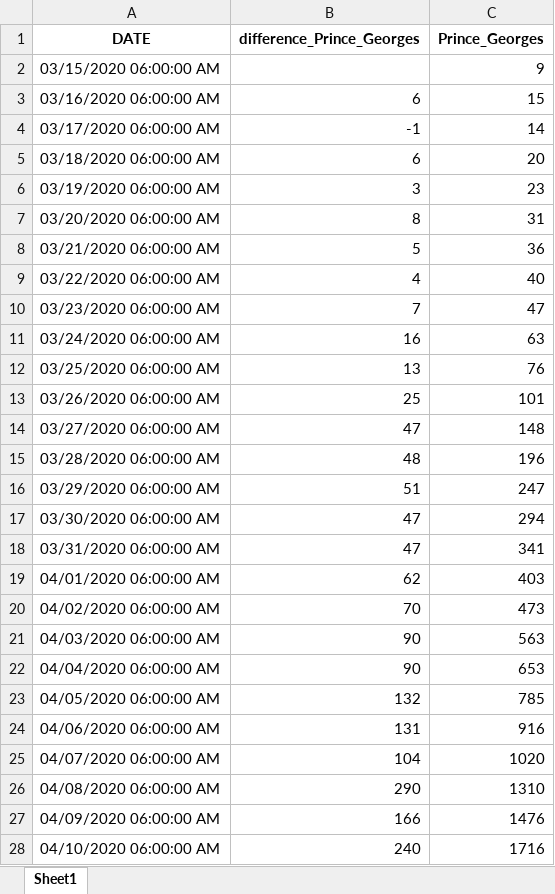
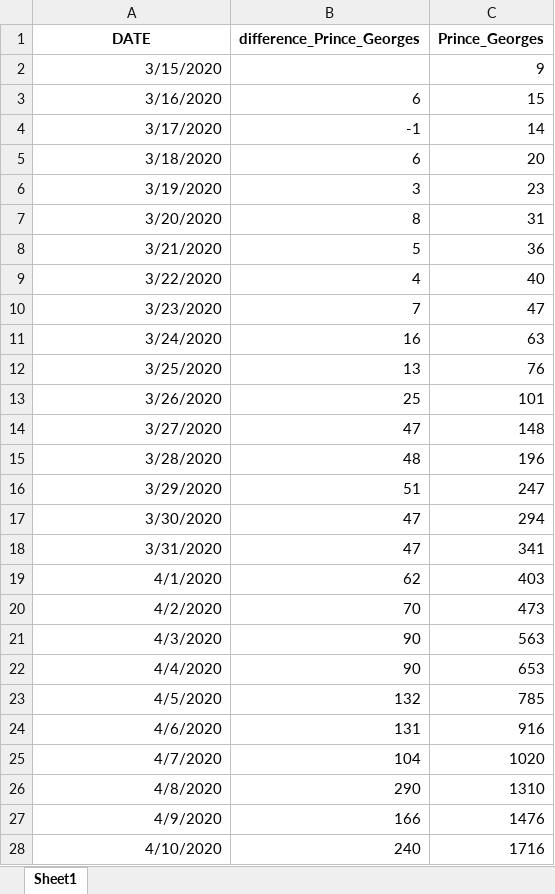
Before and after one commit to diamondback-data-desk/covid_2023, an Excel workbook: updated_final_pg_md_data.xlsx, sheet Sheet1, drawn as a sheet; only a part is shown; values as stored, in another font and other column widths than the file's, no borders; the diff covers the shown part only; the diff names each change by its address in the sheet, - before the commit and + after, or states it on an @@ line.

Commit message:
Update updated_final_pg_md_data.xlsx

```diff
--- a/updated_final_pg_md_data.xlsx (sheet Sheet1)
+++ b/updated_final_pg_md_data.xlsx (sheet Sheet1)
-A2 (DATE): 03/15/2020 06:00:00 AM
+A2 (DATE): 3/15/2020
-A3 (DATE): 03/16/2020 06:00:00 AM
+A3 (DATE): 3/16/2020
-A4 (DATE): 03/17/2020 06:00:00 AM
+A4 (DATE): 3/17/2020
-A5 (DATE): 03/18/2020 06:00:00 AM
+A5 (DATE): 3/18/2020
-A6 (DATE): 03/19/2020 06:00:00 AM
+A6 (DATE): 3/19/2020
-A7 (DATE): 03/20/2020 06:00:00 AM
+A7 (DATE): 3/20/2020
-A8 (DATE): 03/21/2020 06:00:00 AM
+A8 (DATE): 3/21/2020
-A9 (DATE): 03/22/2020 06:00:00 AM
+A9 (DATE): 3/22/2020
-A10 (DATE): 03/23/2020 06:00:00 AM
+A10 (DATE): 3/23/2020
-A11 (DATE): 03/24/2020 06:00:00 AM
+A11 (DATE): 3/24/2020
-A12 (DATE): 03/25/2020 06:00:00 AM
+A12 (DATE): 3/25/2020
-A13 (DATE): 03/26/2020 06:00:00 AM
+A13 (DATE): 3/26/2020
-A14 (DATE): 03/27/2020 06:00:00 AM
+A14 (DATE): 3/27/2020
-A15 (DATE): 03/28/2020 06:00:00 AM
+A15 (DATE): 3/28/2020
-A16 (DATE): 03/29/2020 06:00:00 AM
+A16 (DATE): 3/29/2020
-A17 (DATE): 03/30/2020 06:00:00 AM
+A17 (DATE): 3/30/2020
-A18 (DATE): 03/31/2020 06:00:00 AM
+A18 (DATE): 3/31/2020
-A19 (DATE): 04/01/2020 06:00:00 AM
+A19 (DATE): 4/1/2020
-A20 (DATE): 04/02/2020 06:00:00 AM
+A20 (DATE): 4/2/2020
-A21 (DATE): 04/03/2020 06:00:00 AM
+A21 (DATE): 4/3/2020
-A22 (DATE): 04/04/2020 06:00:00 AM
+A22 (DATE): 4/4/2020
-A23 (DATE): 04/05/2020 06:00:00 AM
+A23 (DATE): 4/5/2020
-A24 (DATE): 04/06/2020 06:00:00 AM
+A24 (DATE): 4/6/2020
-A25 (DATE): 04/07/2020 06:00:00 AM
+A25 (DATE): 4/7/2020
-A26 (DATE): 04/08/2020 06:00:00 AM
+A26 (DATE): 4/8/2020
-A27 (DATE): 04/09/2020 06:00:00 AM
+A27 (DATE): 4/9/2020
-A28 (DATE): 04/10/2020 06:00:00 AM
+A28 (DATE): 4/10/2020
```
Also changed, not shown: 1279 edited cells elsewhere in this sheet.
